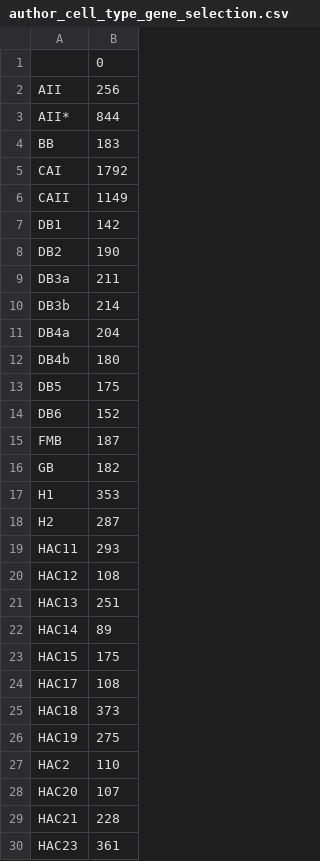
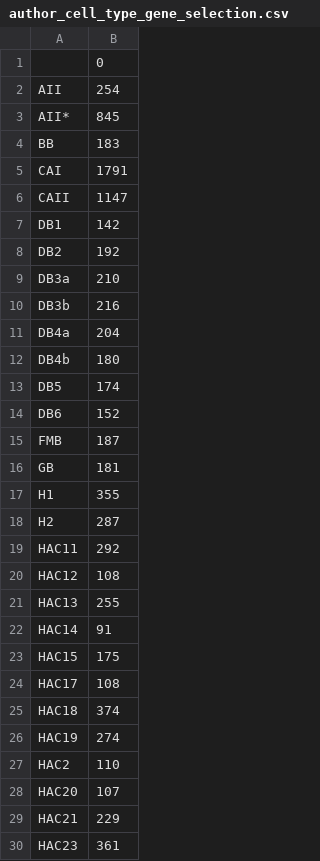
Before and after one commit to svikbecker/NSForest-ncRNA, a CSV file: beckersv_neural/retina/output/neuron/author_cell_type_gene_selection.csv, drawn as a sheet; only a part is shown; the diff covers the shown part only.

```diff
--- a/beckersv_neural/retina/output/neuron/author_cell_type_gene_selection.csv
+++ b/beckersv_neural/retina/output/neuron/author_cell_type_gene_selection.csv
@@ -1,30 +1,30 @@
 ,0
-AII,256
-AII*,844
+AII,254
+AII*,845
 BB,183
-CAI,1792
-CAII,1149
+CAI,1791
+CAII,1147
 DB1,142
-DB2,190
-DB3a,211
-DB3b,214
+DB2,192
+DB3a,210
+DB3b,216
 DB4a,204
 DB4b,180
-DB5,175
+DB5,174
 DB6,152
 FMB,187
-GB,182
-H1,353
+GB,181
+H1,355
 H2,287
-HAC11,293
+HAC11,292
 HAC12,108
-HAC13,251
-HAC14,89
+HAC13,255
+HAC14,91
 HAC15,175
 HAC17,108
-HAC18,373
-HAC19,275
+HAC18,374
+HAC19,274
 HAC2,110
 HAC20,107
-HAC21,228
+HAC21,229
 HAC23,361
```
Also changed, not shown: 43 edited cells elsewhere in this file, beckersv_neural/retina/output/neuron/author_cell_type_markers.csv, beckersv_neural/retina/output/neuron/author_cell_type_results.csv, 13 other files.
